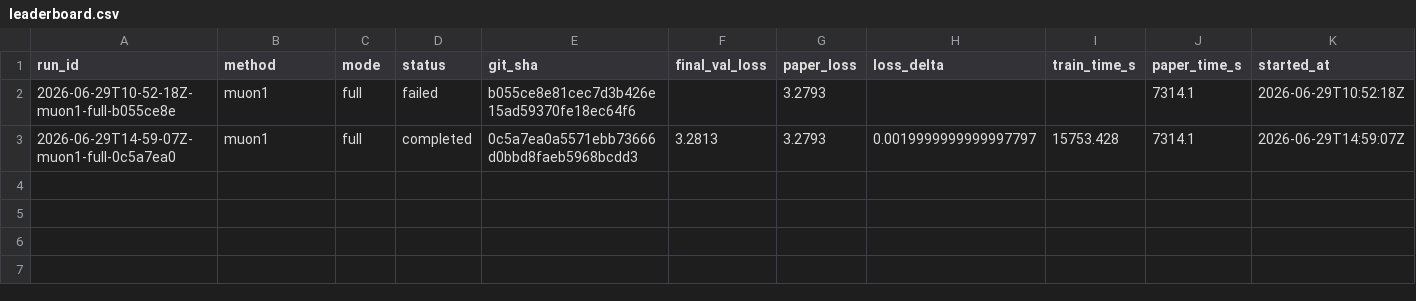
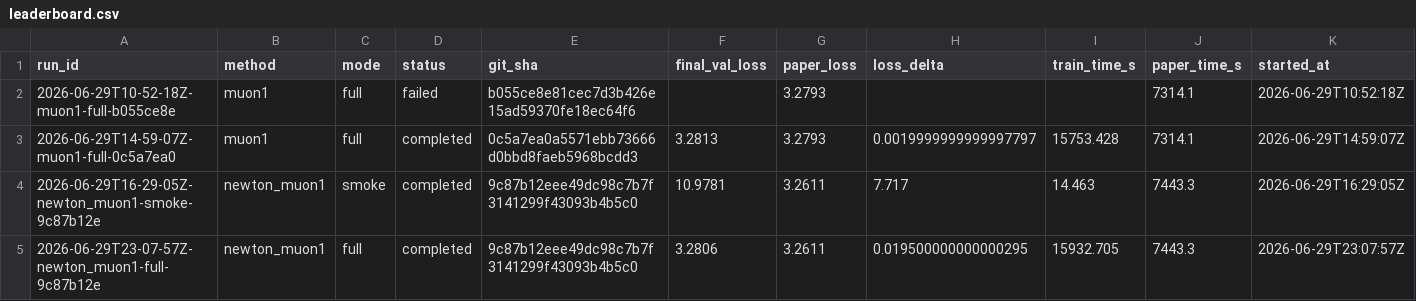
Before and after one commit to yanghu819/muon_plus, a CSV file: leaderboard.csv, drawn as a sheet; only a part is shown; rows hold the shown columns only; the diff names each change by its address in the sheet, - before the commit and + after, or states it on an @@ line.

Commit message:
Record Newton-Muon mismatch and repair resume
Timestamp: 2026-06-30T00:40:00Z

Results: Newton-Muon-1 full completed on GPU2 at 9c87b12 with final validation loss 3.2806 vs paper 3.2611, only 0.0007 below the reproduced Muon-1 baseline 3.2813. Treat this as a mismatch, not a reproduced optimizer improvement.

Fix: after optimizer.load_state_dict(), rebuild Newton-Muon preconditioner apply-plan views so batched gradient preconditioning uses the loaded inverse buffers instead of stale identity tensors. Also fix DataLoader resume seek to start at step * train_accumulation_steps instead of repeating the previous batch.

Lesson: exact optimizer reproduction needs checkpoint-resume invariants, not just model/optimizer tensors on disk. Validate non-serialized view graphs and data-loader cursor math before spending additional GPU time.

```diff
--- a/leaderboard.csv
+++ b/leaderboard.csv
+row 4: 2026-06-29T16-29-05Z-newton_muon1-smoke-9c87b12e | newton_muon1 | smoke | completed | 9c87b12eee49dc98c7b7f3141299f43093b4b5c0 | 10.9781 | 3.2611 | 7.717 | 14.463 | 7443.3 | 2026-06-29T16:29:05Z
+row 5: 2026-06-29T23-07-57Z-newton_muon1-full-9c87b12e | newton_muon1 | full | completed | 9c87b12eee49dc98c7b7f3141299f43093b4b5c0 | 3.2806 | 3.2611 | 0.019500000000000295 | 15932.705 | 7443.3 | 2026-06-29T23:07:57Z
```
Also changed, not shown: 5 other files.
